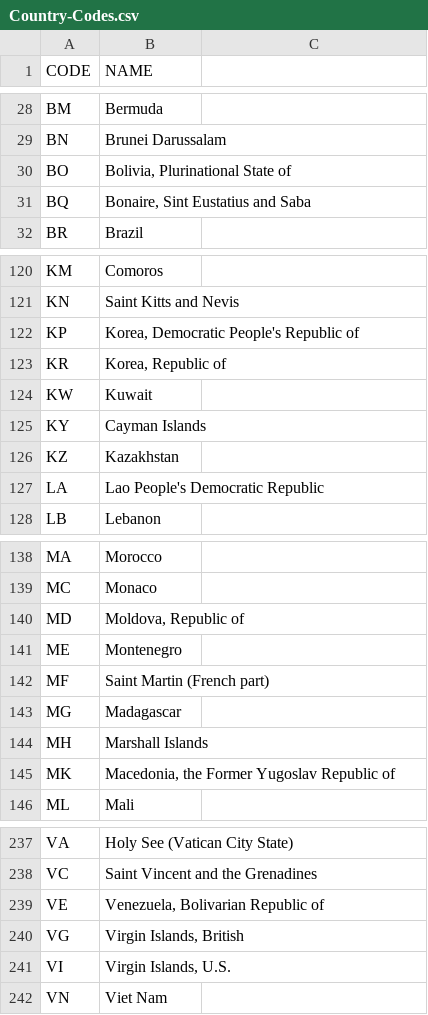
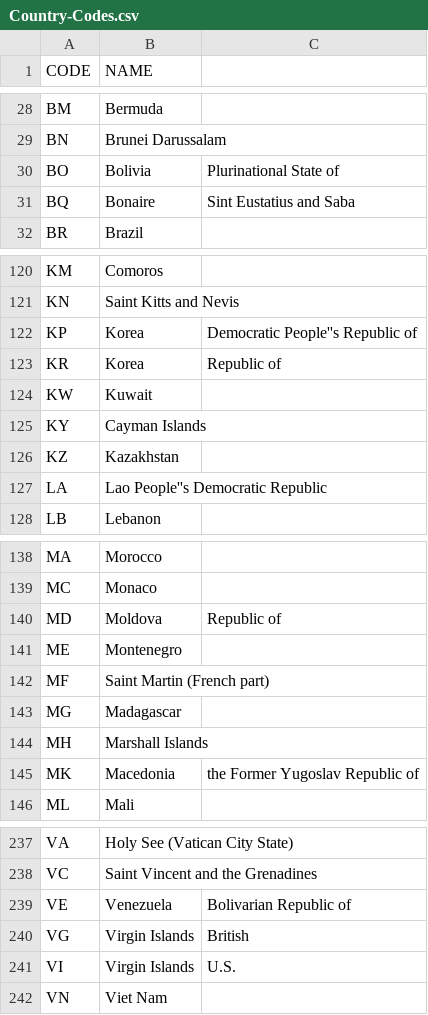
Before and after one commit to sdmagic/Country-Codes, a CSV file: Country-Codes.csv, drawn as a sheet; only a part is shown, gaps mark what is left out; the diff covers the shown part only.

```diff
--- a/Country-Codes.csv
+++ b/Country-Codes.csv
@@ -29,4 +29,4 @@ BM,Bermuda
 BN,Brunei Darussalam
-BO,"Bolivia, Plurinational State of"
-BQ,"Bonaire, Sint Eustatius and Saba"
+BO,Bolivia, Plurinational State of
+BQ,Bonaire, Sint Eustatius and Saba
 BR,Brazil
@@ -121,4 +121,4 @@ KM,Comoros
 KN,Saint Kitts and Nevis
-KP,"Korea, Democratic People's Republic of"
-KR,"Korea, Republic of"
+KP,Korea, Democratic People''s Republic of
+KR,Korea, Republic of
 KW,Kuwait
@@ -126,3 +126,3 @@ KY,Cayman Islands
 KZ,Kazakhstan
-LA,Lao People's Democratic Republic
+LA,Lao People''s Democratic Republic
 LB,Lebanon
@@ -139,3 +139,3 @@ MA,Morocco
 MC,Monaco
-MD,"Moldova, Republic of"
+MD,Moldova, Republic of
 ME,Montenegro
@@ -144,3 +144,3 @@ MG,Madagascar
 MH,Marshall Islands
-MK,"Macedonia, the Former Yugoslav Republic of"
+MK,Macedonia, the Former Yugoslav Republic of
 ML,Mali
@@ -238,5 +238,5 @@ VA,Holy See (Vatican City State)
 VC,Saint Vincent and the Grenadines
-VE,"Venezuela, Bolivarian Republic of"
-VG,"Virgin Islands, British"
-VI,"Virgin Islands, U.S."
+VE,Venezuela, Bolivarian Republic of
+VG,Virgin Islands, British
+VI,Virgin Islands, U.S.
 VN,Viet Nam
```
Also changed, not shown: 15 edited cells elsewhere in this file, 3 other files.
